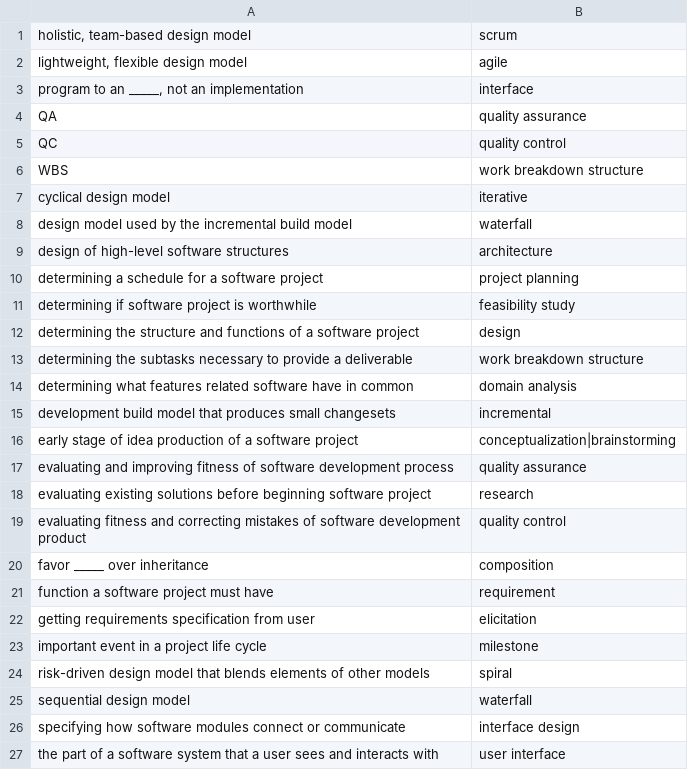
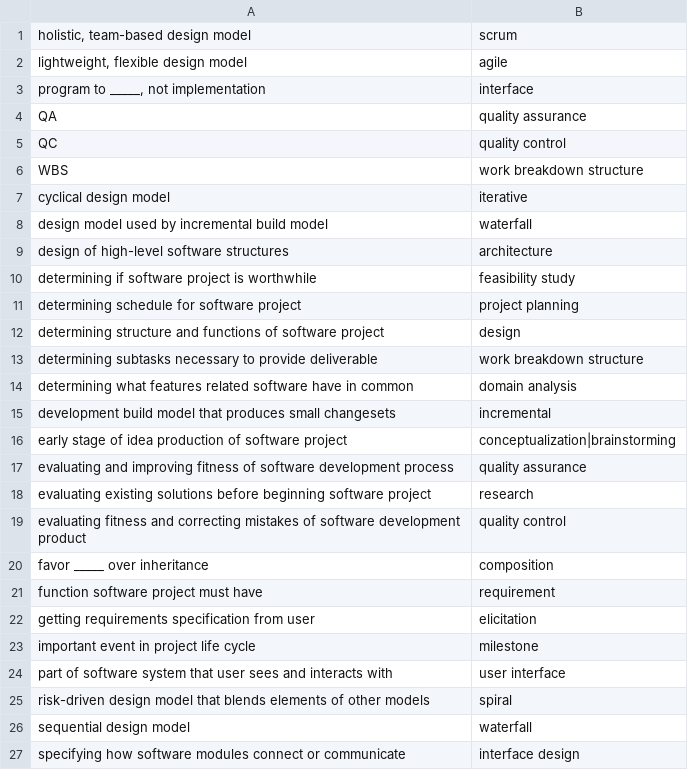
Before and after one commit to BluntSporks/flashcards, a CSV file: decks/software_development.csv, drawn as a sheet.

```diff
--- a/decks/software_development.csv
+++ b/decks/software_development.csv
@@ -2,3 +2,3 @@
 "lightweight, flexible design model",agile
-"program to an _____, not an implementation",interface
+"program to _____, not implementation",interface
 QA,quality assurance
@@ -7,11 +7,11 @@ WBS,work breakdown structure
 cyclical design model,iterative
-design model used by the incremental build model,waterfall
+design model used by incremental build model,waterfall
 design of high-level software structures,architecture
-determining a schedule for a software project,project planning
 determining if software project is worthwhile,feasibility study
-determining the structure and functions of a software project,design
-determining the subtasks necessary to provide a deliverable,work breakdown structure
+determining schedule for software project,project planning
+determining structure and functions of software project,design
+determining subtasks necessary to provide deliverable,work breakdown structure
 determining what features related software have in common,domain analysis
 development build model that produces small changesets,incremental
-early stage of idea production of a software project,conceptualization|brainstorming
+early stage of idea production of software project,conceptualization|brainstorming
 evaluating and improving fitness of software development process,quality assurance
@@ -20,5 +20,6 @@ evaluating fitness and correcting mistakes of software development product,quali
 favor _____ over inheritance,composition
-function a software project must have,requirement
+function software project must have,requirement
 getting requirements specification from user,elicitation
-important event in a project life cycle,milestone
+important event in project life cycle,milestone
+part of software system that user sees and interacts with,user interface
 risk-driven design model that blends elements of other models,spiral
@@ -26,2 +27 @@ sequential design model,waterfall
 specifying how software modules connect or communicate,interface design
-the part of a software system that a user sees and interacts with,user interface
```
Also changed, not shown: decks/design_patterns.csv, decks/javascript.csv, 2 other files.
